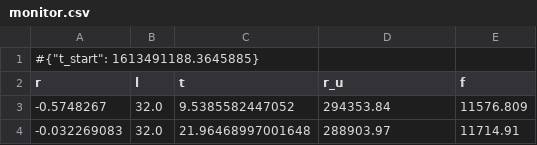
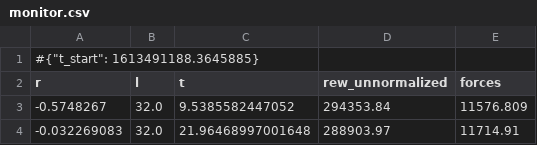
Before and after one commit to Sh0cktr4p/PDE-Control-RL, a CSV file: gym_phiflow/notebooks/rl-models/ControlBurgersBench2/monitor.csv, drawn as a sheet; only a part is shown.

Commit message:
comparison notebooks working

```diff
--- a/gym_phiflow/notebooks/rl-models/ControlBurgersBench2/monitor.csv
+++ b/gym_phiflow/notebooks/rl-models/ControlBurgersBench2/monitor.csv
@@ -1,3 +1,3 @@
 #{"t_start": 1613491188.3645885}
-r,l,t,r_u,f
+r,l,t,rew_unnormalized,forces
 -0.5748267,32.0,9.5385582447052,294353.84,11576.809
```
Also changed, not shown: 6 other files.
